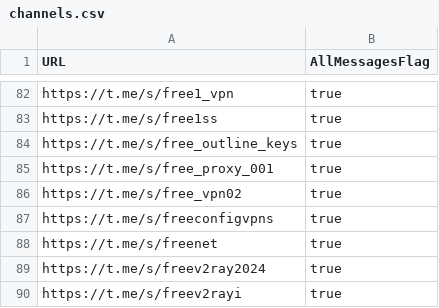
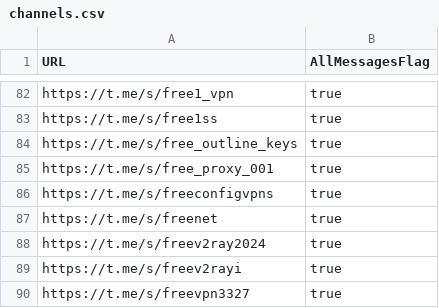
Before and after one commit to sakha1370/V2rayCollector, a CSV file: channels.csv, drawn as a sheet; only a part is shown, gaps mark what is left out; the shorter side is filled out with more unchanged rows.

```diff
--- a/channels.csv
+++ b/channels.csv
@@ -85,3 +85,2 @@ https://t.me/s/free_outline_keys,true
 https://t.me/s/free_proxy_001,true
-https://t.me/s/free_vpn02,true
 https://t.me/s/freeconfigvpns,true
```
Also changed, not shown: 8 other files.
